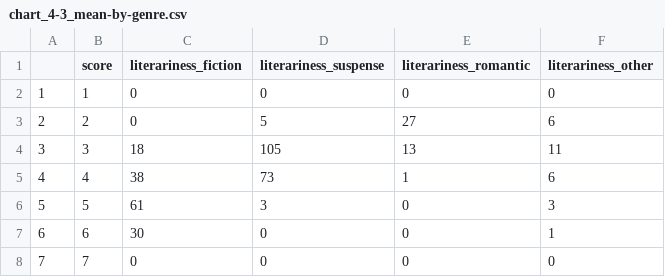
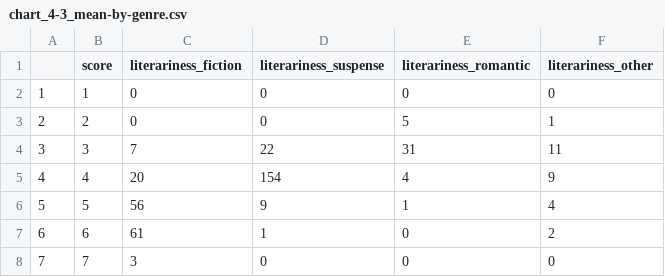
Before and after one commit to karinavdo/RaadselLiteratuur, a CSV file: csv/chart_4-3_mean-by-genre.csv, drawn as a sheet.

Commit message:
New data for several charts, solving rounding errors. New charts for individual books. Many relabelings/retitlelings.

```diff
--- a/csv/chart_4-3_mean-by-genre.csv
+++ b/csv/chart_4-3_mean-by-genre.csv
@@ -2,7 +2,7 @@
 "1",1,0,0,0,0
-"2",2,0,5,27,6
-"3",3,18,105,13,11
-"4",4,38,73,1,6
-"5",5,61,3,0,3
-"6",6,30,0,0,1
-"7",7,0,0,0,0
+"2",2,0,0,5,1
+"3",3,7,22,31,11
+"4",4,20,154,4,9
+"5",5,56,9,1,4
+"6",6,61,1,0,2
+"7",7,3,0,0,0
```
Also changed, not shown: 23 other files.
